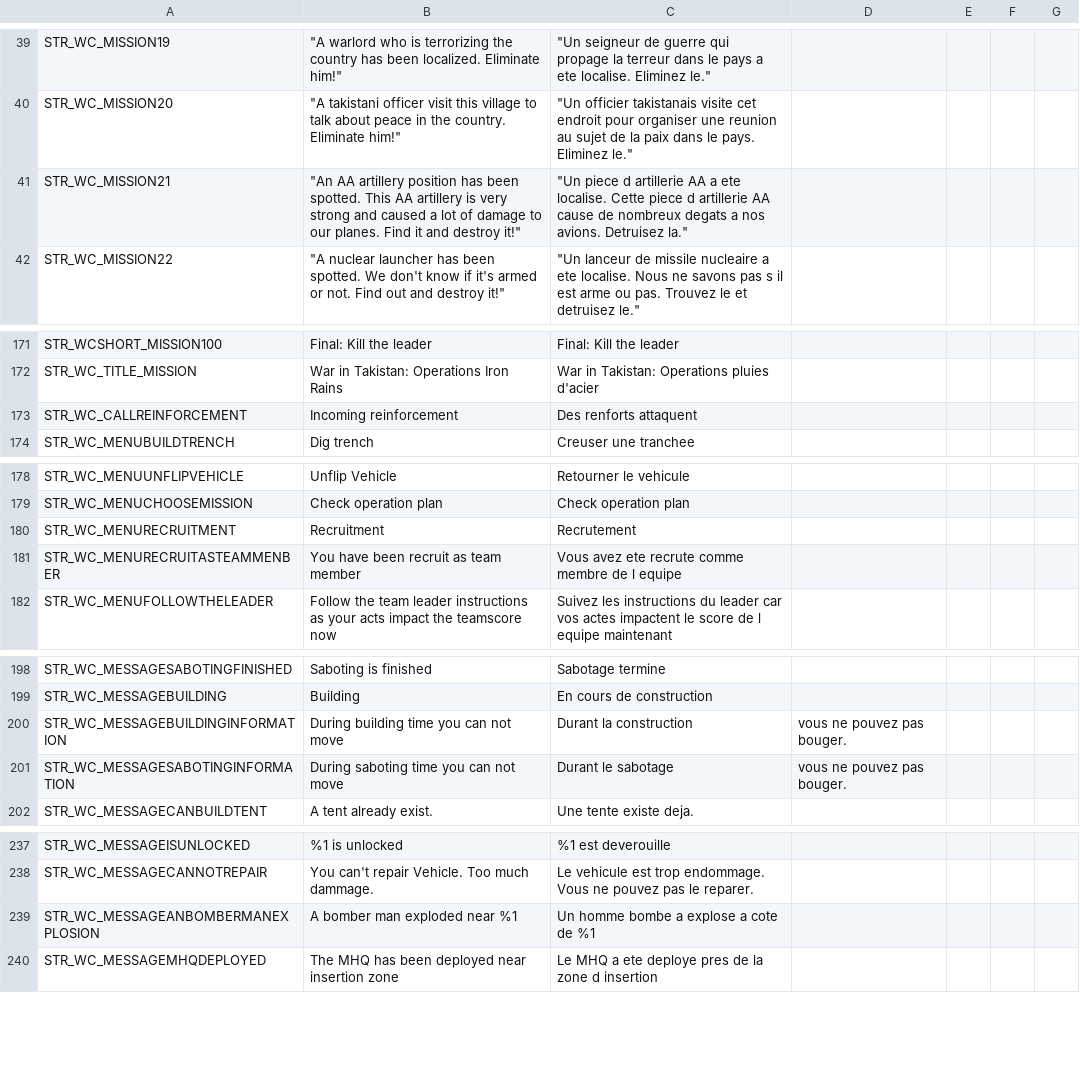
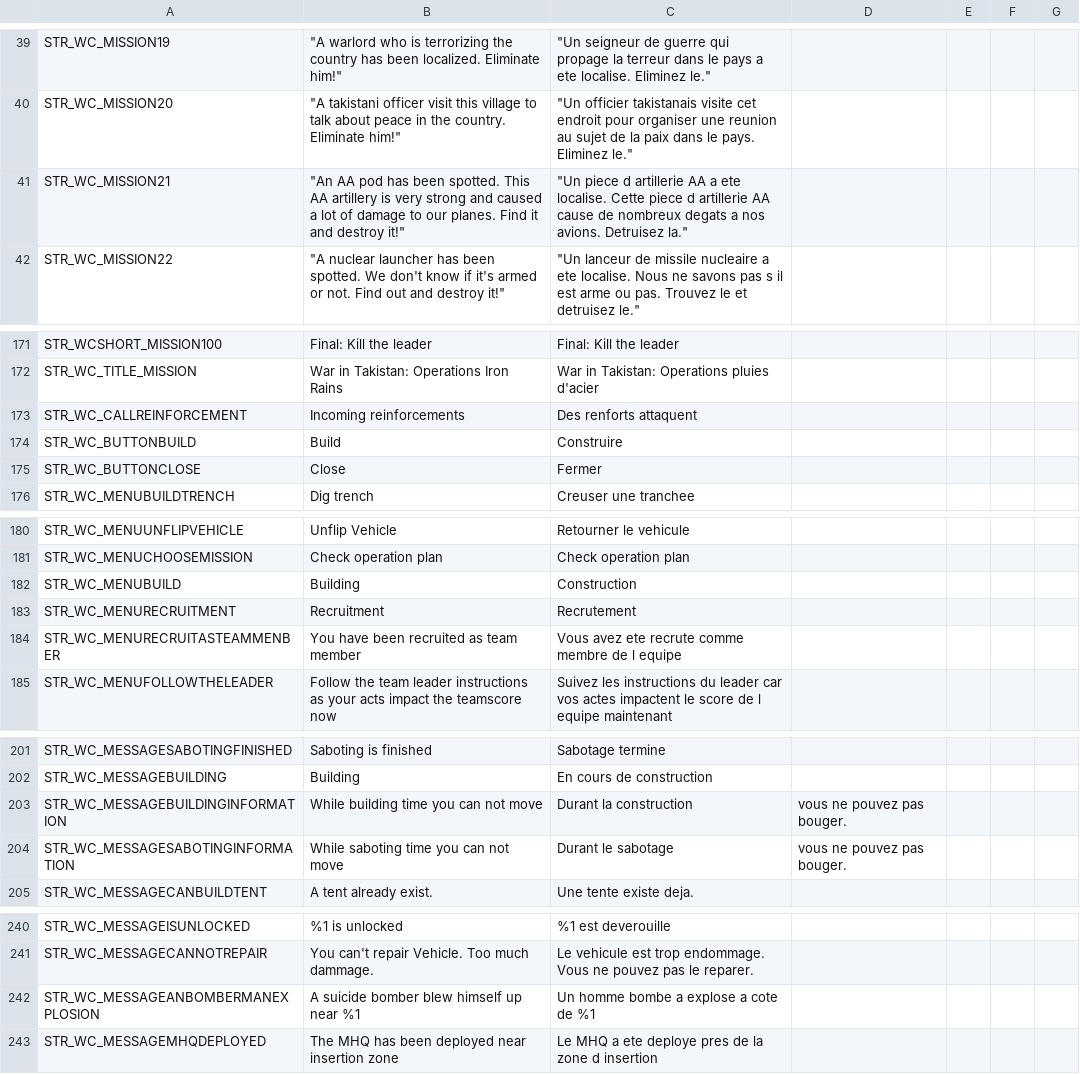
Before and after one commit to code34/war-in-takistan, a CSV file: stringtable.csv, drawn as a sheet; only a part is shown, gaps mark what is left out; the diff covers the shown part only.

```diff
--- a/stringtable.csv
+++ b/stringtable.csv
@@ -40,3 +40,3 @@ STR_WC_MISSION19,	"A warlord who is terrorizing the country has been localized.
 STR_WC_MISSION20,	"A takistani officer visit this village to talk about peace in the country. Eliminate him!",	"Un officier takistanais visite cet endroit pour organiser une reunion au sujet de la paix dans le pays. Eliminez le."
-STR_WC_MISSION21,	"An AA artillery position has been spotted. This AA artillery is very strong and caused a lot of damage to our planes. Find it and destroy it!",	"Un piece d artillerie AA a ete localise. Cette piece d artillerie AA cause de nombreux degats a nos avions. Detruisez la."
+STR_WC_MISSION21,	"An AA pod has been spotted. This AA artillery is very strong and caused a lot of damage to our planes. Find it and destroy it!",	"Un piece d artillerie AA a ete localise. Cette piece d artillerie AA cause de nombreux degats a nos avions. Detruisez la."
 STR_WC_MISSION22,	"A nuclear launcher has been spotted. We don't know if it's armed or not. Find out and destroy it!",	"Un lanceur de missile nucleaire a ete localise. Nous ne savons pas s il est arme ou pas. Trouvez le et detruisez le."
@@ -172,3 +172,5 @@ STR_WCSHORT_MISSION100,	Final: Kill the leader,	Final: Kill the leader
 STR_WC_TITLE_MISSION, War in Takistan: Operations Iron Rains, War in Takistan: Operations pluies d'acier
-STR_WC_CALLREINFORCEMENT, Incoming reinforcement, Des renforts attaquent
+STR_WC_CALLREINFORCEMENT, Incoming reinforcements, Des renforts attaquent
+STR_WC_BUTTONBUILD,	Build,	Construire
+STR_WC_BUTTONCLOSE,	Close,	Fermer
 STR_WC_MENUBUILDTRENCH, Dig trench, Creuser une tranchee
@@ -179,4 +181,5 @@ STR_WC_MENUUNFLIPVEHICLE, Unflip Vehicle, Retourner le vehicule
 STR_WC_MENUCHOOSEMISSION, Check operation plan, Check operation plan
+STR_WC_MENUBUILD, Building, Construction
 STR_WC_MENURECRUITMENT, Recruitment, Recrutement
-STR_WC_MENURECRUITASTEAMMENBER,	You have been recruit as team member,	Vous avez ete recrute comme membre de l equipe
+STR_WC_MENURECRUITASTEAMMENBER,	You have been recruited as team member,	Vous avez ete recrute comme membre de l equipe
 STR_WC_MENUFOLLOWTHELEADER,	Follow the team leader instructions as your acts impact the teamscore now,	Suivez les instructions du leader car vos actes impactent le score de l equipe maintenant
@@ -199,4 +202,4 @@ STR_WC_MESSAGESABOTINGFINISHED,	Saboting is finished,	Sabotage termine
 STR_WC_MESSAGEBUILDING,	Building,	En cours de construction
-STR_WC_MESSAGEBUILDINGINFORMATION, During building time you can not move, Durant la construction, vous ne pouvez pas bouger.
-STR_WC_MESSAGESABOTINGINFORMATION, During saboting time you can not move, Durant le sabotage, vous ne pouvez pas bouger.
+STR_WC_MESSAGEBUILDINGINFORMATION, While building time you can not move, Durant la construction, vous ne pouvez pas bouger.
+STR_WC_MESSAGESABOTINGINFORMATION, While saboting time you can not move, Durant le sabotage, vous ne pouvez pas bouger.
 STR_WC_MESSAGECANBUILDTENT,	A tent already exist. ,	Une tente existe deja.
@@ -238,3 +241,3 @@ STR_WC_MESSAGEISUNLOCKED,	%1 is unlocked,	%1 est deverouille
 STR_WC_MESSAGECANNOTREPAIR,	You can't repair Vehicle. Too much dammage.,	Le vehicule est trop endommage. Vous ne pouvez pas le reparer.
-STR_WC_MESSAGEANBOMBERMANEXPLOSION,	A bomber man exploded near %1,	Un homme bombe a explose a cote de %1
+STR_WC_MESSAGEANBOMBERMANEXPLOSION,	A suicide bomber blew himself up near %1,	Un homme bombe a explose a cote de %1
 STR_WC_MESSAGEMHQDEPLOYED,	The MHQ has been deployed near insertion zone,	Le MHQ a ete deploye pres de la zone d insertion
```
Also changed, not shown: 1 added row, 1 removed row and 51 edited cells elsewhere in this file.
